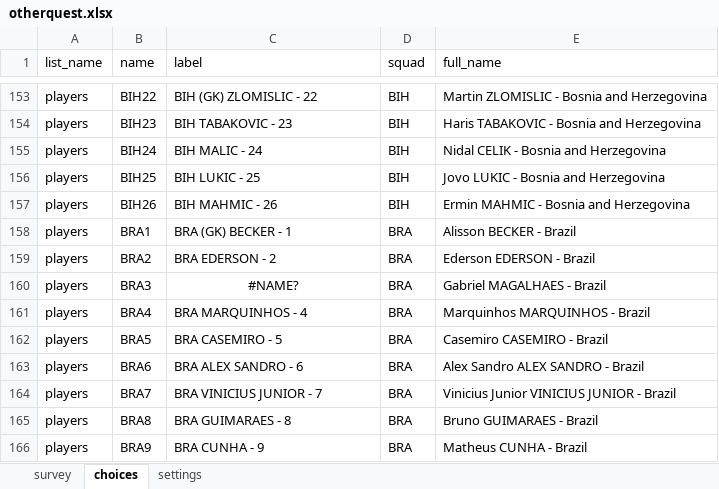
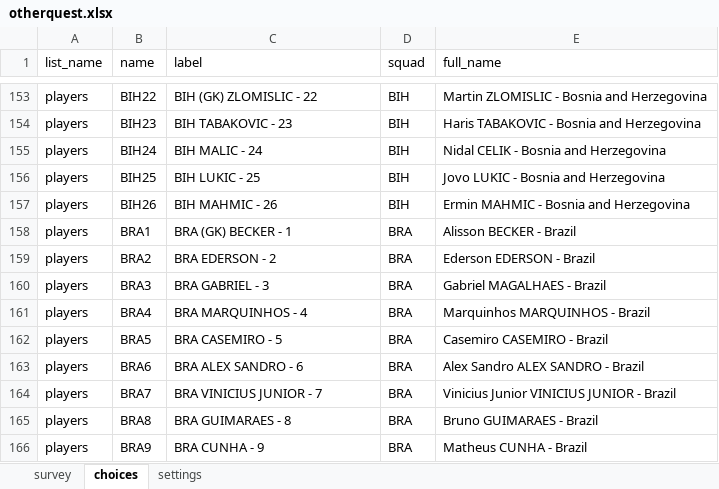
Before and after one commit to FrancisFayolle/World-Cup-betting, an Excel workbook: otherquest.xlsx, sheet choices, drawn as a sheet; only a part is shown, gaps mark what is left out; values as stored, in another font and other column widths than the file's, no borders; the diff names each change by its address in the sheet, - before the commit and + after, or states it on an @@ line.

```diff
--- a/otherquest.xlsx (sheet choices)
+++ b/otherquest.xlsx (sheet choices)
-C160 (label): #NAME?
+C160 (label): BRA GABRIEL - 3
-C160 alignment: center
+C160 alignment: left
```
Also changed, not shown: sheet survey, FIFAScheduleResults.xlsx, surveyWCgroup.xlsx, 4 other files.
